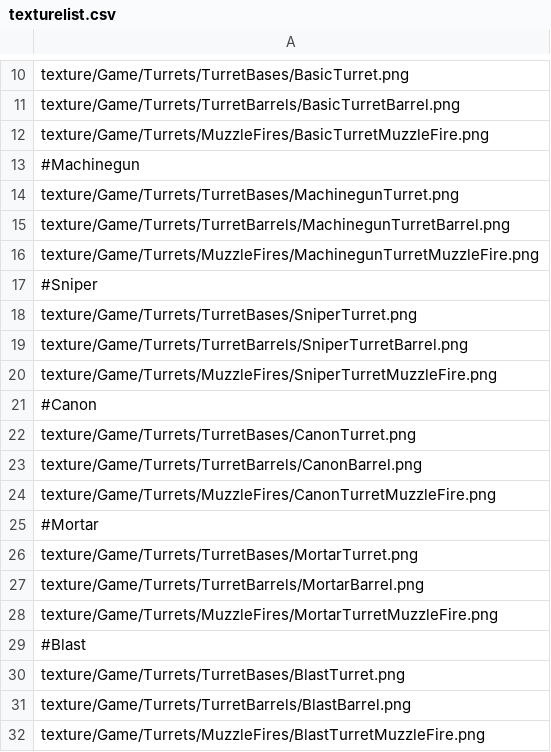
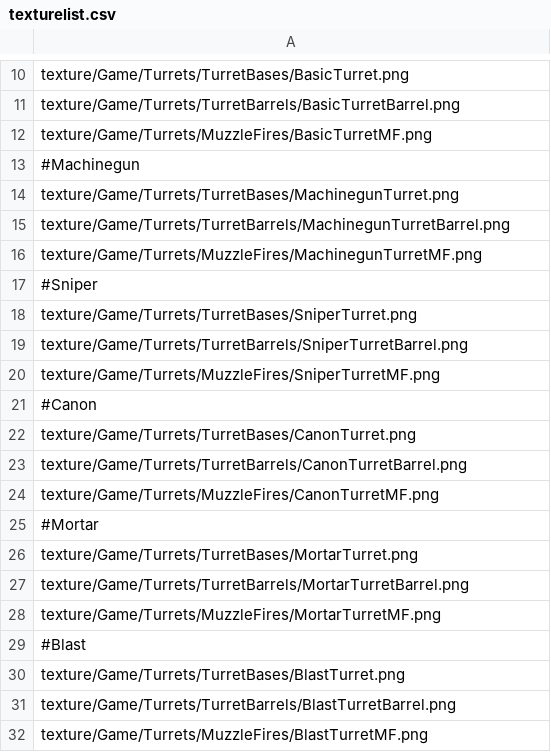
Before and after one commit to ChocoSotan/TowerDefenceGameInCpp, a CSV file: TowerDefenceGame/data/texturelist.csv, drawn as a sheet; only a part is shown, gaps mark what is left out.

```diff
--- a/TowerDefenceGame/data/texturelist.csv
+++ b/TowerDefenceGame/data/texturelist.csv
@@ -11,3 +11,3 @@ texture/Game/Turrets/TurretBases/BasicTurret.png
 texture/Game/Turrets/TurretBarrels/BasicTurretBarrel.png
-texture/Game/Turrets/MuzzleFires/BasicTurretMuzzleFire.png
+texture/Game/Turrets/MuzzleFires/BasicTurretMF.png
 #Machinegun
@@ -15,3 +15,3 @@ texture/Game/Turrets/TurretBases/MachinegunTurret.png
 texture/Game/Turrets/TurretBarrels/MachinegunTurretBarrel.png
-texture/Game/Turrets/MuzzleFires/MachinegunTurretMuzzleFire.png
+texture/Game/Turrets/MuzzleFires/MachinegunTurretMF.png
 #Sniper
@@ -19,14 +19,14 @@ texture/Game/Turrets/TurretBases/SniperTurret.png
 texture/Game/Turrets/TurretBarrels/SniperTurretBarrel.png
-texture/Game/Turrets/MuzzleFires/SniperTurretMuzzleFire.png
+texture/Game/Turrets/MuzzleFires/SniperTurretMF.png
 #Canon
 texture/Game/Turrets/TurretBases/CanonTurret.png
-texture/Game/Turrets/TurretBarrels/CanonBarrel.png
-texture/Game/Turrets/MuzzleFires/CanonTurretMuzzleFire.png
+texture/Game/Turrets/TurretBarrels/CanonTurretBarrel.png
+texture/Game/Turrets/MuzzleFires/CanonTurretMF.png
 #Mortar
 texture/Game/Turrets/TurretBases/MortarTurret.png
-texture/Game/Turrets/TurretBarrels/MortarBarrel.png
-texture/Game/Turrets/MuzzleFires/MortarTurretMuzzleFire.png
+texture/Game/Turrets/TurretBarrels/MortarTurretBarrel.png
+texture/Game/Turrets/MuzzleFires/MortarTurretMF.png
 #Blast
 texture/Game/Turrets/TurretBases/BlastTurret.png
-texture/Game/Turrets/TurretBarrels/BlastBarrel.png
-texture/Game/Turrets/MuzzleFires/BlastTurretMuzzleFire.png
+texture/Game/Turrets/TurretBarrels/BlastTurretBarrel.png
+texture/Game/Turrets/MuzzleFires/BlastTurretMF.png
```
Also changed, not shown: 23 other files.
